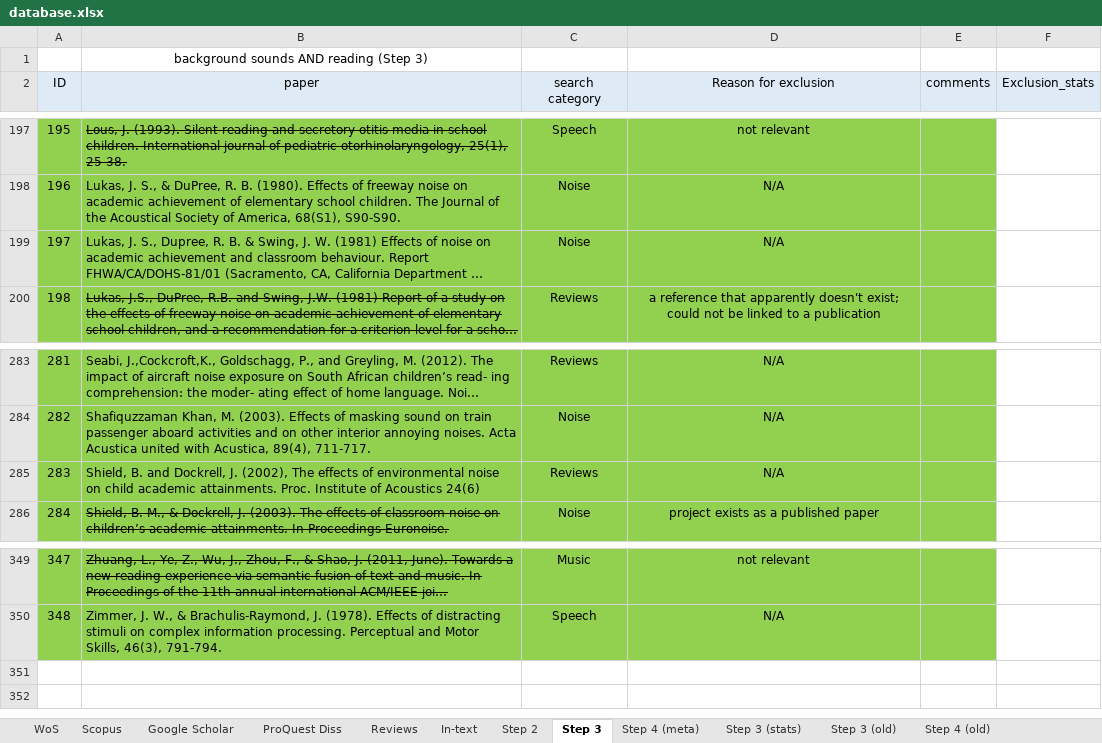
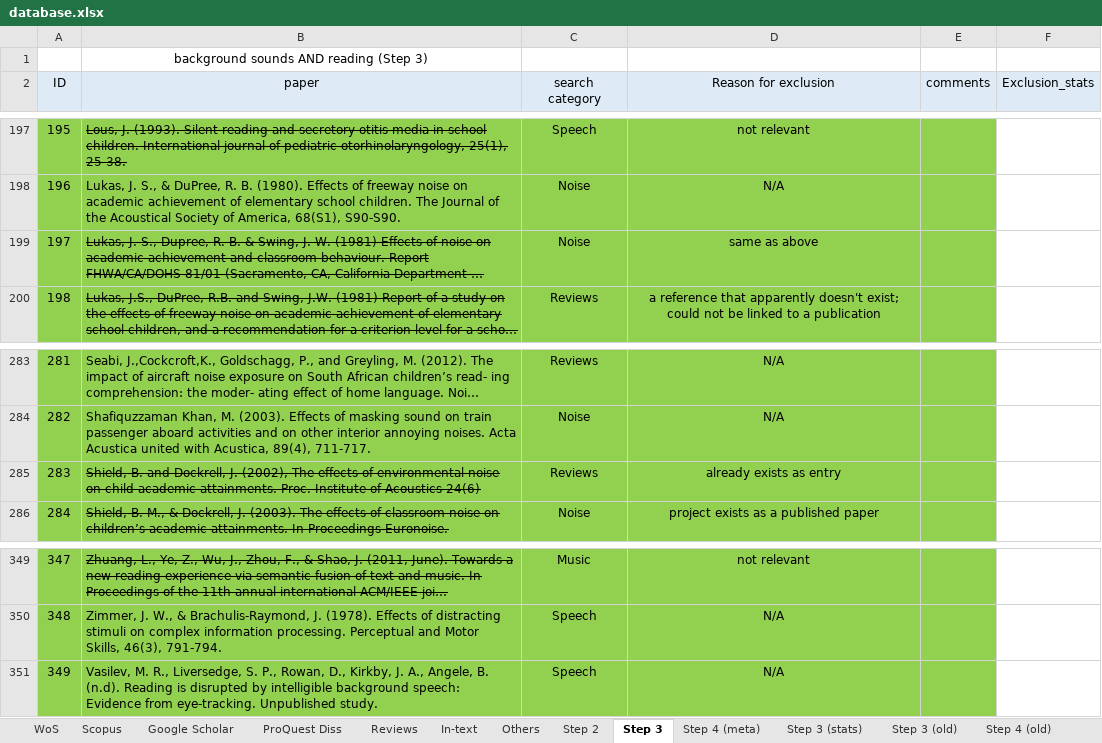
Before and after one commit to martin-vasilev/reading_sounds, an Excel workbook: Literature_search/database.xlsx, sheet Step 3, drawn as a sheet; only a part is shown, gaps mark what is left out; long unchanged cells end in …; values as stored, in another font and other column widths than the file's, no borders; the diff names each change by its address in the sheet, - before the commit and + after, or states it on an @@ line.

```diff
--- a/Literature_search/database.xlsx (sheet Step 3)
+++ b/Literature_search/database.xlsx (sheet Step 3)
+sheet tab: Others
-B199 strikethrough: off
+B199 strikethrough: on
-D199 (Reason for exclusion): N/A
+D199 (Reason for exclusion): same as above
-B285 strikethrough: off
+B285 strikethrough: on
-D285 (Reason for exclusion): N/A
+D285 (Reason for exclusion): already exists as entry
+row 351: 349 | Vasilev, M. R., Liversedge, S. P., Rowan, D., Kirkby, J. A., Angele, B. (n.d). Reading is disrupted by intelligible background speech: Evidence from eye-tracking. Unpublished study. | Speech | N/A
```
Also changed, not shown: sheet Step 4 (meta), sheet Step 2, 1 other file.
